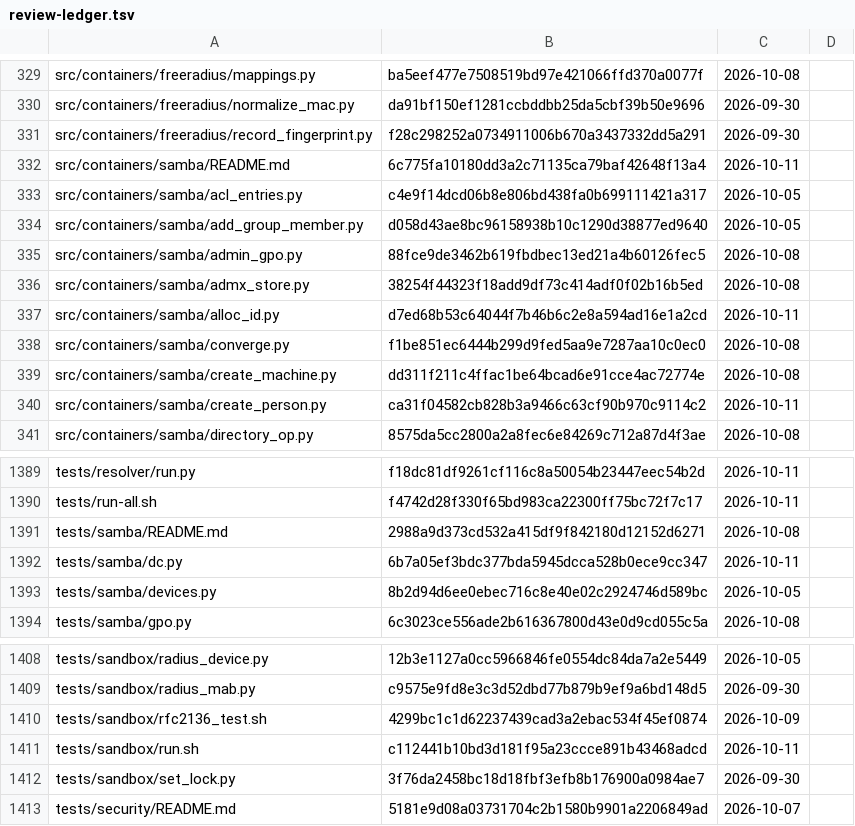
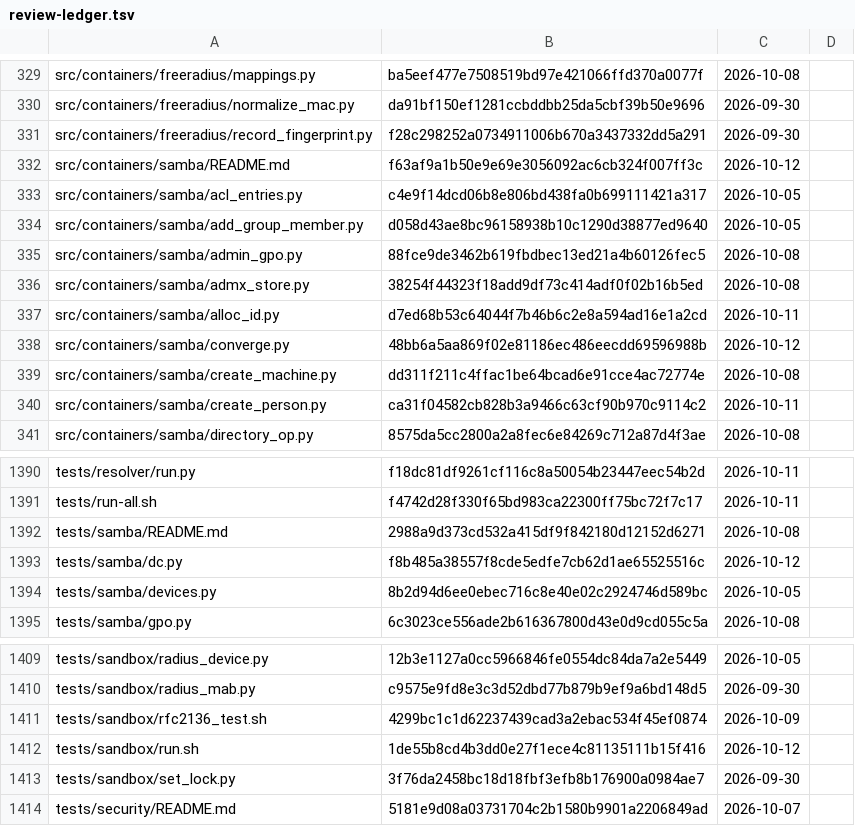
Before and after one commit to archdukejim/fabric-ctl, a TSV file: docs/volume_2_engineering_decisions/assets/review-ledger.tsv, drawn as a sheet; only a part is shown, gaps mark what is left out; the diff covers the shown part only.

```diff
--- a/docs/volume_2_engineering_decisions/assets/review-ledger.tsv
+++ b/docs/volume_2_engineering_decisions/assets/review-ledger.tsv
@@ -331,3 +331,3 @@ src/containers/freeradius/normalize_mac.py	da91bf150ef1281ccbddbb25da5cbf39b50e9
 src/containers/freeradius/record_fingerprint.py	f28c298252a0734911006b670a3437332dd5a291	2026-09-30	
-src/containers/samba/README.md	6c775fa10180dd3a2c71135ca79baf42648f13a4	2026-10-11	
+src/containers/samba/README.md	f63af9a1b50e9e69e3056092ac6cb324f007ff3c	2026-10-12	
 src/containers/samba/acl_entries.py	c4e9f14dcd06b8e806bd438fa0b699111421a317	2026-10-05	
@@ -337,3 +337,3 @@ src/containers/samba/admx_store.py	38254f44323f18add9df73c414adf0f02b16b5ed	2026
 src/containers/samba/alloc_id.py	d7ed68b53c64044f7b46b6c2e8a594ad16e1a2cd	2026-10-11	
-src/containers/samba/converge.py	f1be851ec6444b299d9fed5aa9e7287aa10c0ec0	2026-10-08	
+src/containers/samba/converge.py	48bb6a5aa869f02e81186ec486eecdd69596988b	2026-10-12	
 src/containers/samba/create_machine.py	dd311f211c4ffac1be64bcad6e91cce4ac72774e	2026-10-08	
@@ -1391,3 +1392,3 @@ tests/run-all.sh	f4742d28f330f65bd983ca22300ff75bc72f7c17	2026-10-11
 tests/samba/README.md	2988a9d373cd532a415df9f842180d12152d6271	2026-10-08	
-tests/samba/dc.py	6b7a05ef3bdc377bda5945dcca528b0ece9cc347	2026-10-11	
+tests/samba/dc.py	f8b485a38557f8cde5edfe7cb62d1ae65525516c	2026-10-12	
 tests/samba/devices.py	8b2d94d6ee0ebec716c8e40e02c2924746d589bc	2026-10-05	
@@ -1410,3 +1411,3 @@ tests/sandbox/radius_mab.py	c9575e9fd8e3c3d52dbd77b879b9ef9a6bd148d5	2026-09-30
 tests/sandbox/rfc2136_test.sh	4299bc1c1d62237439cad3a2ebac534f45ef0874	2026-10-09	
-tests/sandbox/run.sh	c112441b10bd3d181f95a23ccce891b43468adcd	2026-10-11	
+tests/sandbox/run.sh	1de55b8cd4b3dd0e27f1ece4c81135111b15f416	2026-10-12	
 tests/sandbox/set_lock.py	3f76da2458bc18d18fbf3efb8b176900a0984ae7	2026-09-30	
```
Also changed, not shown: 1 added row and 8 edited cells elsewhere in this file, scripts/docs/lib_doc_numbers.tsv, 8 other files.
